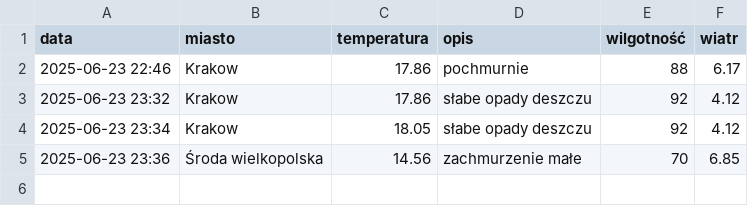
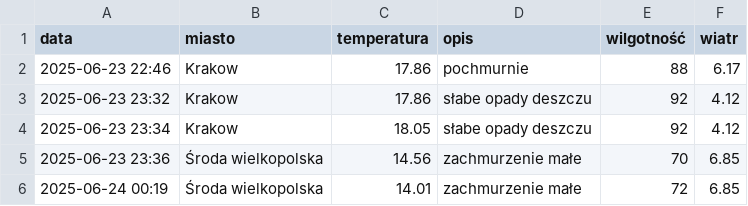
Before and after one commit to Klaudiusz25/WeatherTrack, a CSV file: data/history.csv, drawn as a sheet; the diff names each change by its address in the sheet, - before the commit and + after, or states it on an @@ line.

```diff
--- a/data/history.csv
+++ b/data/history.csv
+row 6: 2025-06-24 00:19 | Środa wielkopolska | 14.01 | zachmurzenie małe | 72 | 6.85
```
Also changed, not shown: 2 other files.
